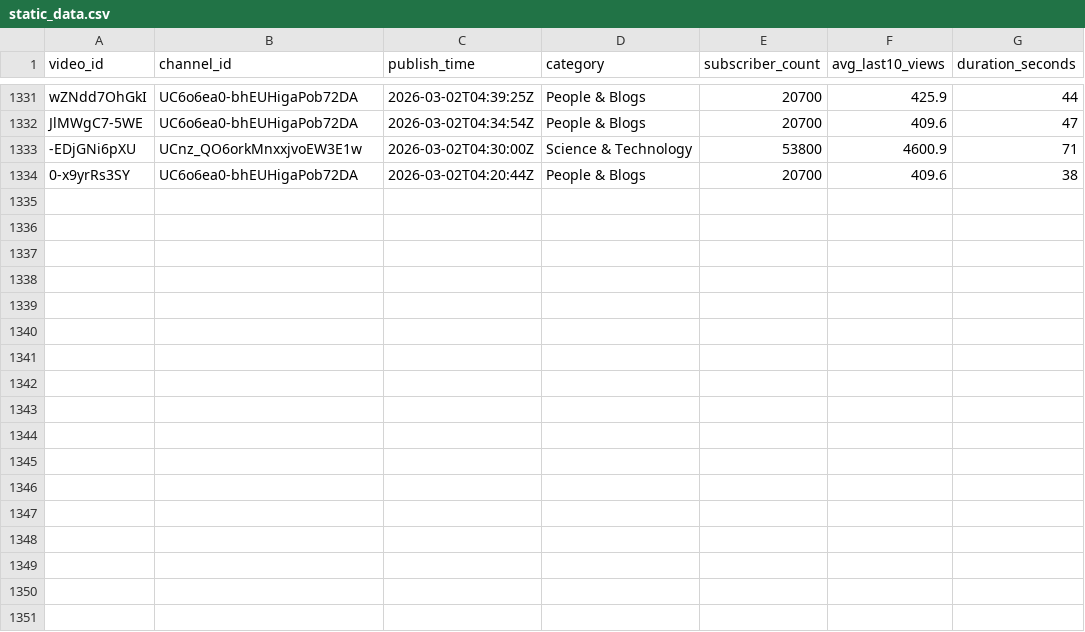
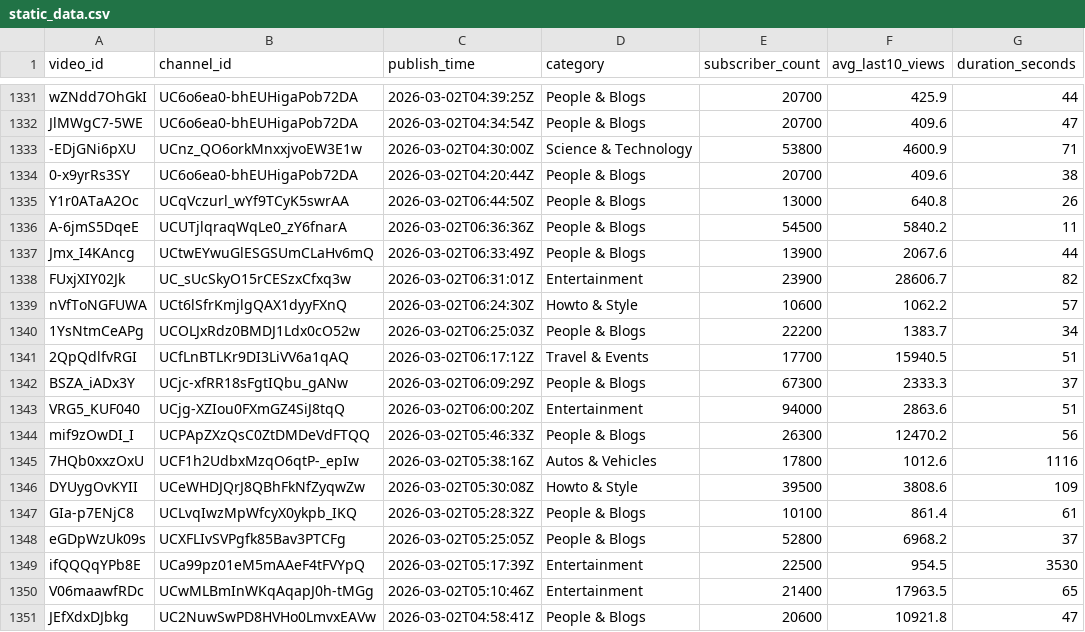
Before and after one commit to jaskiratkalra26/Youtube-Data-Extraction-Pipeline, a CSV file: static_data.csv, drawn as a sheet; only a part is shown, gaps mark what is left out.

```diff
--- a/static_data.csv
+++ b/static_data.csv
@@ -1334 +1334,18 @@ JlMWgC7-5WE,UC6o6ea0-bhEUHigaPob72DA,2026-03-02T04:34:54Z,People & Blogs,20700,4
 0-x9yrRs3SY,UC6o6ea0-bhEUHigaPob72DA,2026-03-02T04:20:44Z,People & Blogs,20700,409.6,38
+Y1r0ATaA2Oc,UCqVczurl_wYf9TCyK5swrAA,2026-03-02T06:44:50Z,People & Blogs,13000,640.8,26
+A-6jmS5DqeE,UCUTjlqraqWqLe0_zY6fnarA,2026-03-02T06:36:36Z,People & Blogs,54500,5840.2,11
+Jmx_I4KAncg,UCtwEYwuGlESGSUmCLaHv6mQ,2026-03-02T06:33:49Z,People & Blogs,13900,2067.6,44
+FUxjXIY02Jk,UC_sUcSkyO15rCESzxCfxq3w,2026-03-02T06:31:01Z,Entertainment,23900,28606.7,82
+nVfToNGFUWA,UCt6lSfrKmjlgQAX1dyyFXnQ,2026-03-02T06:24:30Z,Howto & Style,10600,1062.2,57
+1YsNtmCeAPg,UCOLJxRdz0BMDJ1Ldx0cO52w,2026-03-02T06:25:03Z,People & Blogs,22200,1383.7,34
+2QpQdlfvRGI,UCfLnBTLKr9DI3LiVV6a1qAQ,2026-03-02T06:17:12Z,Travel & Events,17700,15940.5,51
+BSZA_iADx3Y,UCjc-xfRR18sFgtIQbu_gANw,2026-03-02T06:09:29Z,People & Blogs,67300,2333.3,37
+VRG5_KUF040,UCjg-XZIou0FXmGZ4SiJ8tqQ,2026-03-02T06:00:20Z,Entertainment,94000,2863.6,51
+mif9zOwDI_I,UCPApZXzQsC0ZtDMDeVdFTQQ,2026-03-02T05:46:33Z,People & Blogs,26300,12470.2,56
+7HQb0xxzOxU,UCF1h2UdbxMzqO6qtP-_epIw,2026-03-02T05:38:16Z,Autos & Vehicles,17800,1012.6,1116
+DYUygOvKYII,UCeWHDJQrJ8QBhFkNfZyqwZw,2026-03-02T05:30:08Z,Howto & Style,39500,3808.6,109
+GIa-p7ENjC8,UCLvqIwzMpWfcyX0ykpb_IKQ,2026-03-02T05:28:32Z,People & Blogs,10100,861.4,61
+eGDpWzUk09s,UCXFLIvSVPgfk85Bav3PTCFg,2026-03-02T05:25:05Z,People & Blogs,52800,6968.2,37
+ifQQQqYPb8E,UCa99pz01eM5mAAeF4tFVYpQ,2026-03-02T05:17:39Z,Entertainment,22500,954.5,3530
+V06maawfRDc,UCwMLBmInWKqAqapJ0h-tMGg,2026-03-02T05:10:46Z,Entertainment,21400,17963.5,65
+JEfXdxDJbkg,UC2NuwSwPD8HVHo0LmvxEAVw,2026-03-02T04:58:41Z,People & Blogs,20600,10921.8,47
```
Also changed, not shown: hour1_data.csv, pending_videos.csv.
